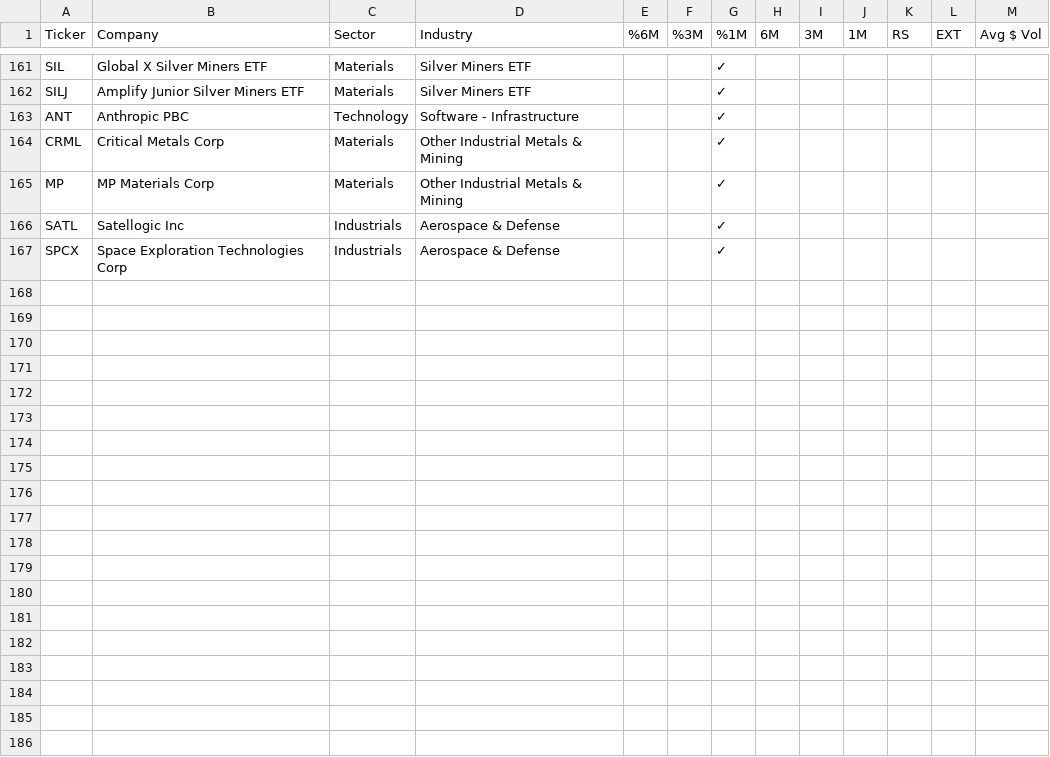
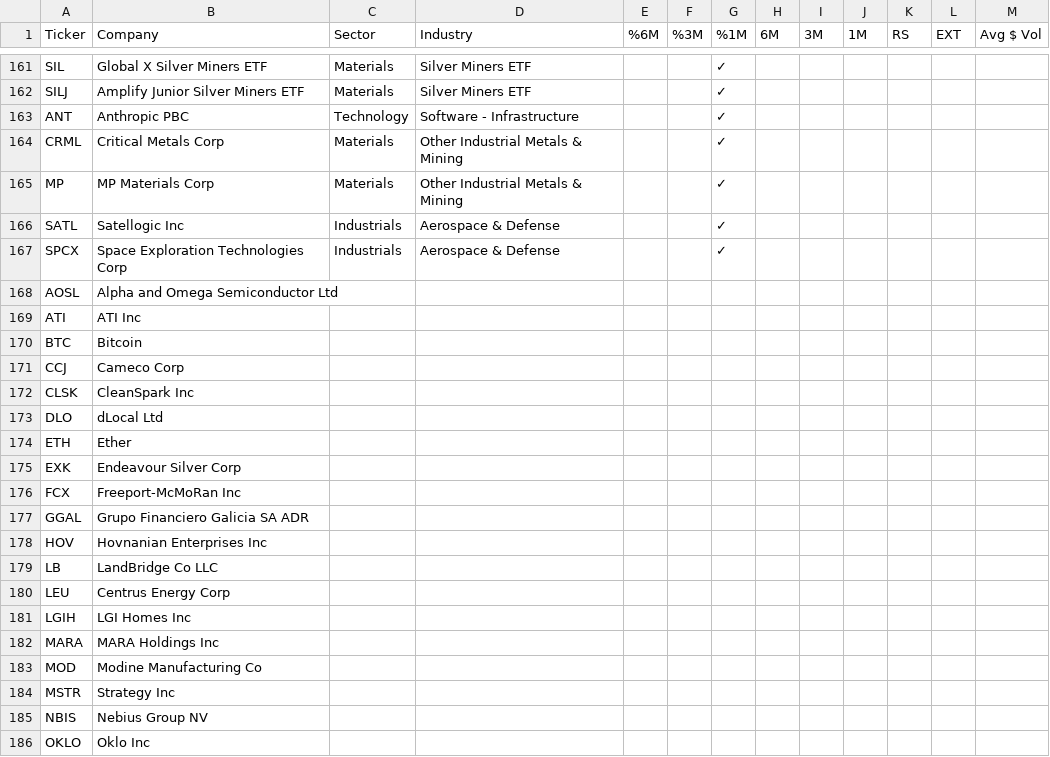
Before and after one commit to tuxcanfly/breakingout.xyz, a CSV file: tickers.csv, drawn as a sheet; only a part is shown, gaps mark what is left out; the diff covers the shown part only.

```diff
--- a/tickers.csv
+++ b/tickers.csv
@@ -167 +167,20 @@ SATL,"Satellogic Inc",Industrials,"Aerospace & Defense",,,✓,,,
 SPCX,"Space Exploration Technologies Corp",Industrials,"Aerospace & Defense",,,✓,,,
+AOSL,"Alpha and Omega Semiconductor Ltd"
+ATI,"ATI Inc"
+BTC,"Bitcoin"
+CCJ,"Cameco Corp"
+CLSK,"CleanSpark Inc"
+DLO,"dLocal Ltd"
+ETH,"Ether"
+EXK,"Endeavour Silver Corp"
+FCX,"Freeport-McMoRan Inc"
+GGAL,"Grupo Financiero Galicia SA ADR"
+HOV,"Hovnanian Enterprises Inc"
+LB,"LandBridge Co LLC"
+LEU,"Centrus Energy Corp"
+LGIH,"LGI Homes Inc"
+MARA,"MARA Holdings Inc"
+MOD,"Modine Manufacturing Co"
+MSTR,"Strategy Inc"
+NBIS,"Nebius Group NV"
+OKLO,"Oklo Inc"
```
Also changed, not shown: 10 added rows elsewhere in this file, 1 other file.
